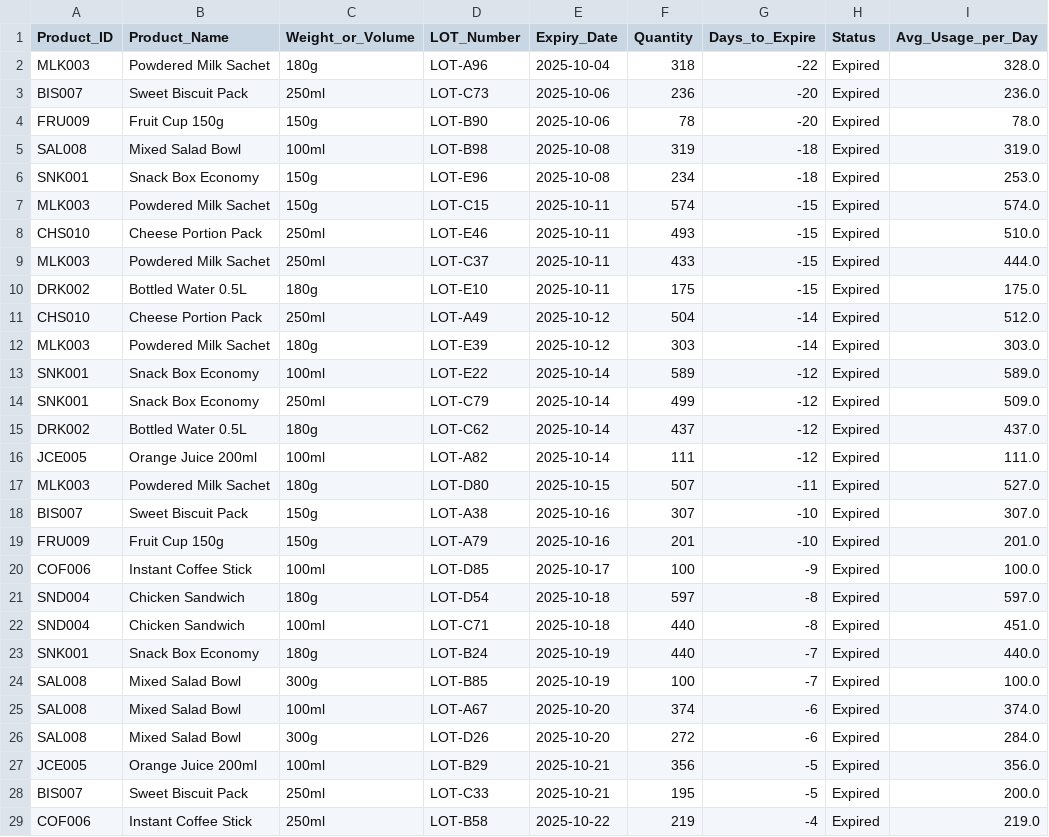
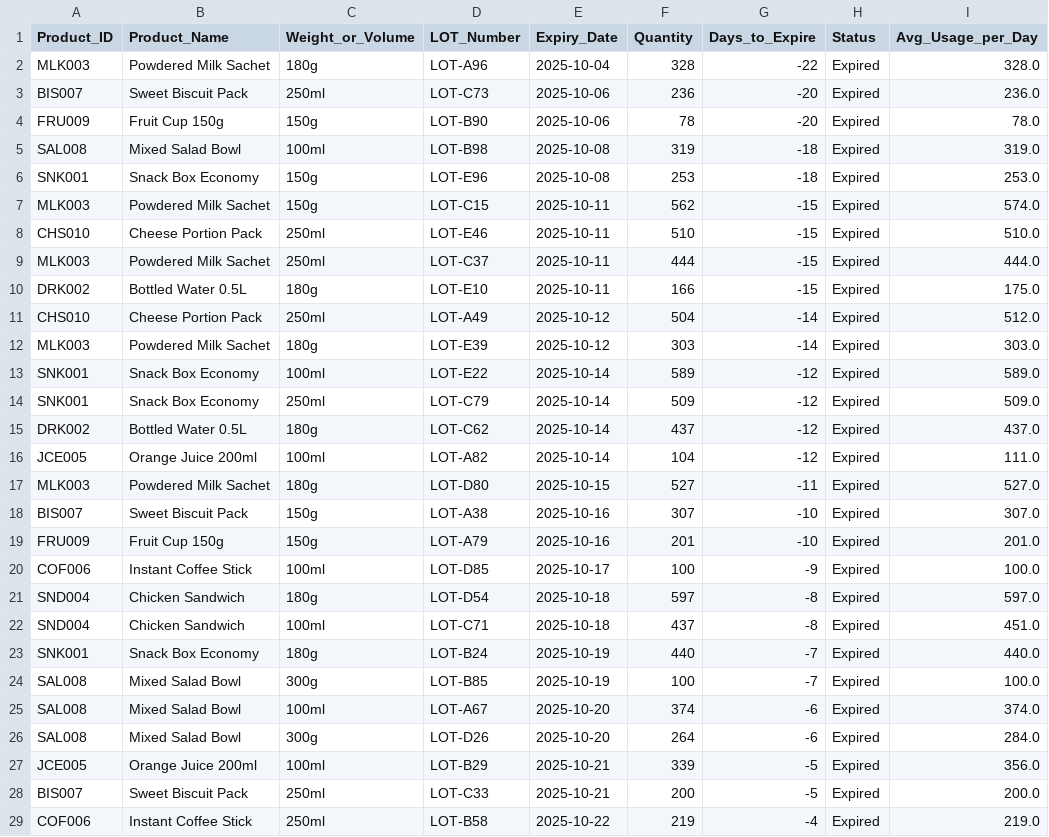
Before and after one commit to rafabelts/gategroup-expiration-challenge, a CSV file: data/live_warehouse_state.csv, drawn as a sheet; only a part is shown; the diff covers the shown part only; the diff names each change by its address in the sheet, - before the commit and + after, or states it on an @@ line.

```diff
--- a/data/live_warehouse_state.csv
+++ b/data/live_warehouse_state.csv
-F2 (Quantity): 318
+F2 (Quantity): 328
-F6 (Quantity): 234
+F6 (Quantity): 253
-F7 (Quantity): 574
+F7 (Quantity): 562
-F8 (Quantity): 493
+F8 (Quantity): 510
-F9 (Quantity): 433
+F9 (Quantity): 444
-F10 (Quantity): 175
+F10 (Quantity): 166
-F14 (Quantity): 499
+F14 (Quantity): 509
-F16 (Quantity): 111
+F16 (Quantity): 104
-F17 (Quantity): 507
+F17 (Quantity): 527
-F22 (Quantity): 440
+F22 (Quantity): 437
-F26 (Quantity): 272
+F26 (Quantity): 264
-F27 (Quantity): 356
+F27 (Quantity): 339
-F28 (Quantity): 195
+F28 (Quantity): 200
```
Also changed, not shown: 116 edited cells elsewhere in this file, 6 other files.
